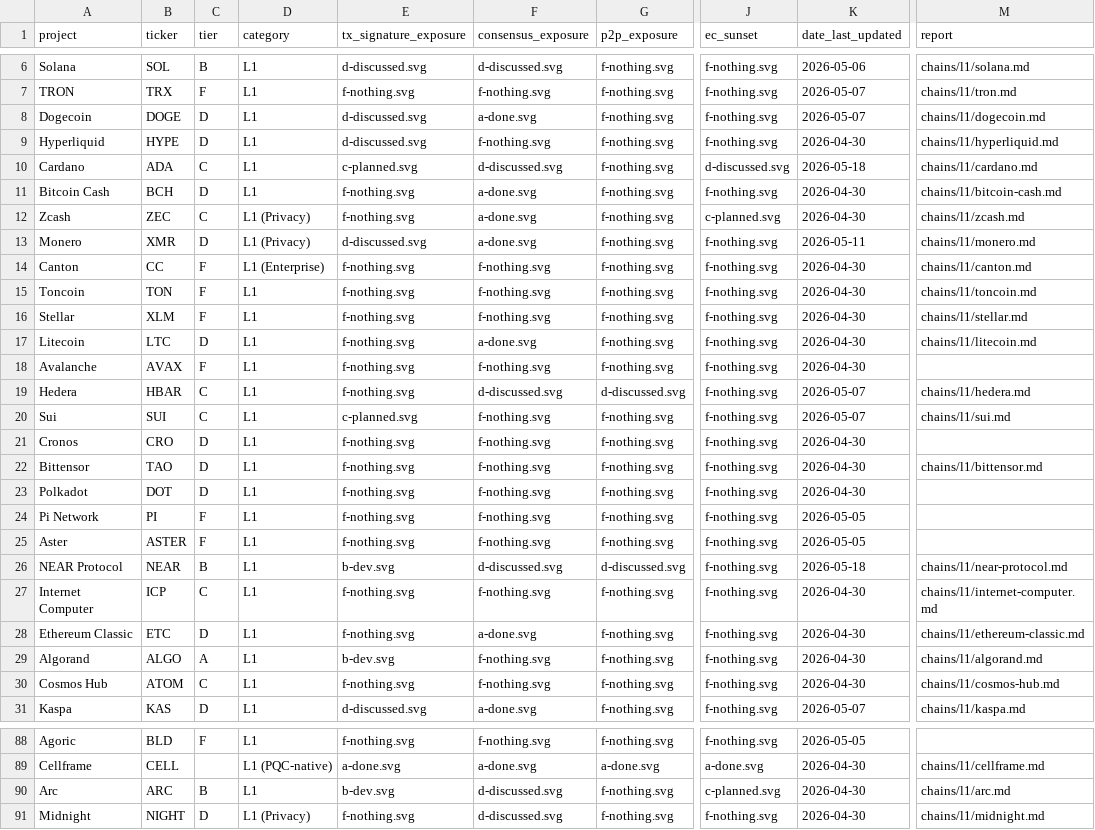
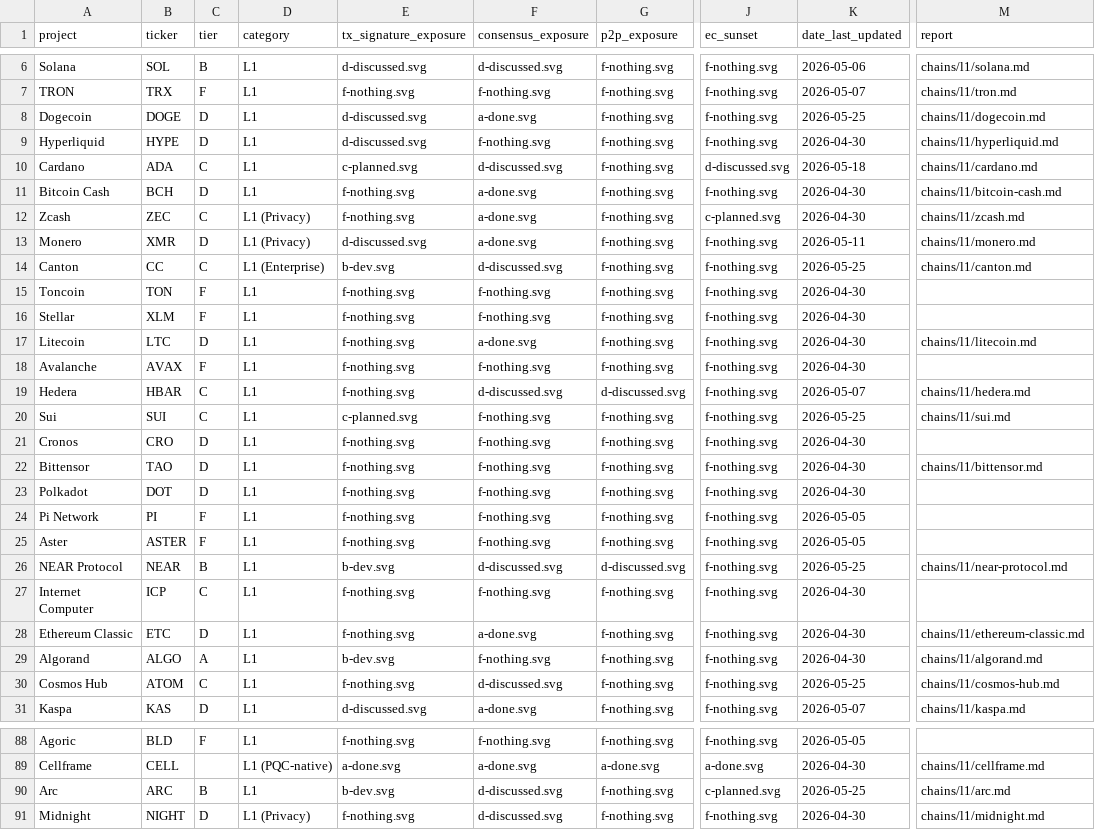
Before and after one commit to tectonic-labs/quantum-tracker-data, a CSV file: chains.csv, drawn as a sheet; only a part is shown, gaps mark what is left out; the diff names each change by its address in the sheet, - before the commit and + after, or states it on an @@ line.

Commit message:
intel: 2026-05-25 sweep — Canton + Cosmos Hub rating changes, new Canton report
- Canton: TxSig ❌→🔧, Consensus ❌→⚠️ (ML-DSA-65 merged to main)
- Canton: new public report (chains/l1/canton.md)
- Canton: tier F→C
- Cosmos Hub: Consensus ❌→⚠️ (upstream cometbft#5875 + cosmos-sdk#26436 ML-DSA-65 PRs)
- Cosmos Hub: public report updated with consensus upgrade
- Date bumps: NEAR, Sui, Dogecoin, Arc (content updates, no rating changes)
- Cleared 3 stale report paths (Toncoin, Stellar, Internet Computer)
- Commentary updates for Canton and Cosmos Hub

```diff
--- a/chains.csv
+++ b/chains.csv
-K8 (date_last_updated): 2026-05-07
+K8 (date_last_updated): 2026-05-25
-C14 (tier): F
+C14 (tier): C
-E14 (tx_signature_exposure): f-nothing.svg
+E14 (tx_signature_exposure): b-dev.svg
-F14 (consensus_exposure): f-nothing.svg
+F14 (consensus_exposure): d-discussed.svg
-K14 (date_last_updated): 2026-04-30
+K14 (date_last_updated): 2026-05-25
-M15 (report): chains/l1/toncoin.md
+M15 (report): (empty)
-M16 (report): chains/l1/stellar.md
+M16 (report): (empty)
-K20 (date_last_updated): 2026-05-07
+K20 (date_last_updated): 2026-05-25
-K26 (date_last_updated): 2026-05-18
+K26 (date_last_updated): 2026-05-25
-M27 (report): chains/l1/internet-computer.md
+M27 (report): (empty)
-F30 (consensus_exposure): f-nothing.svg
+F30 (consensus_exposure): d-discussed.svg
-K30 (date_last_updated): 2026-04-30
+K30 (date_last_updated): 2026-05-25
-K90 (date_last_updated): 2026-04-30
+K90 (date_last_updated): 2026-05-25
```
Also changed, not shown: chains_commentary.csv, 2 other files.
